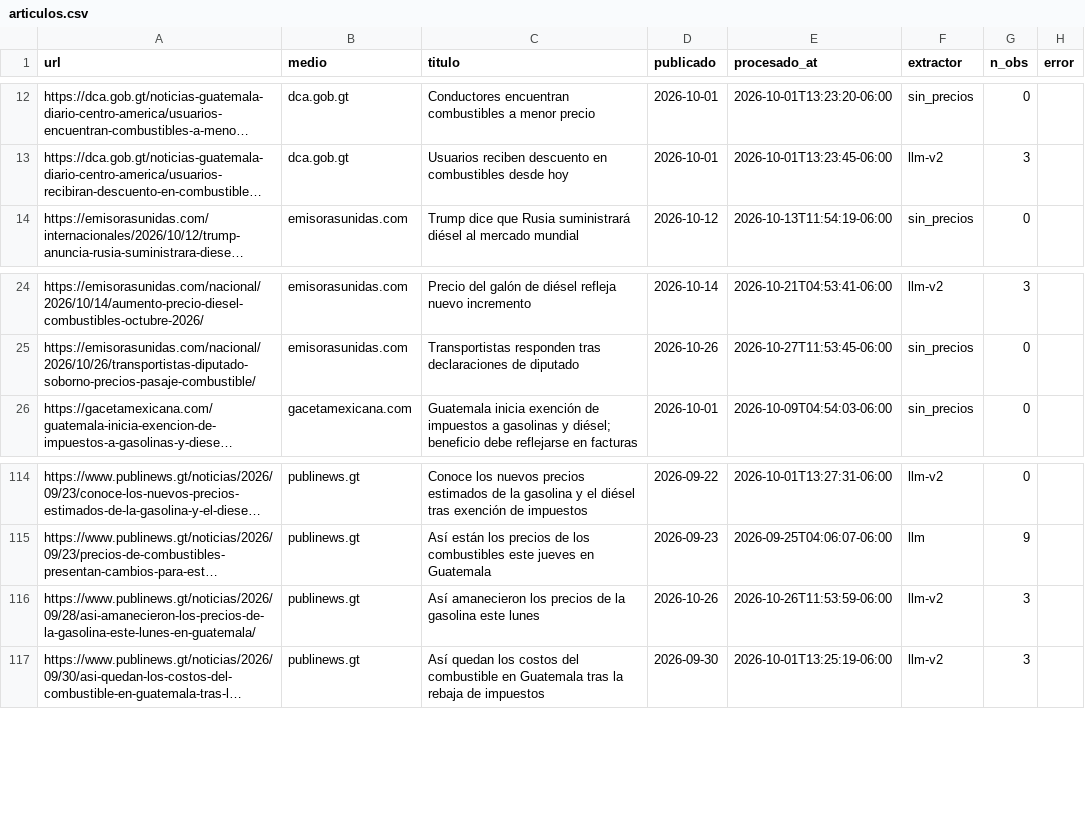
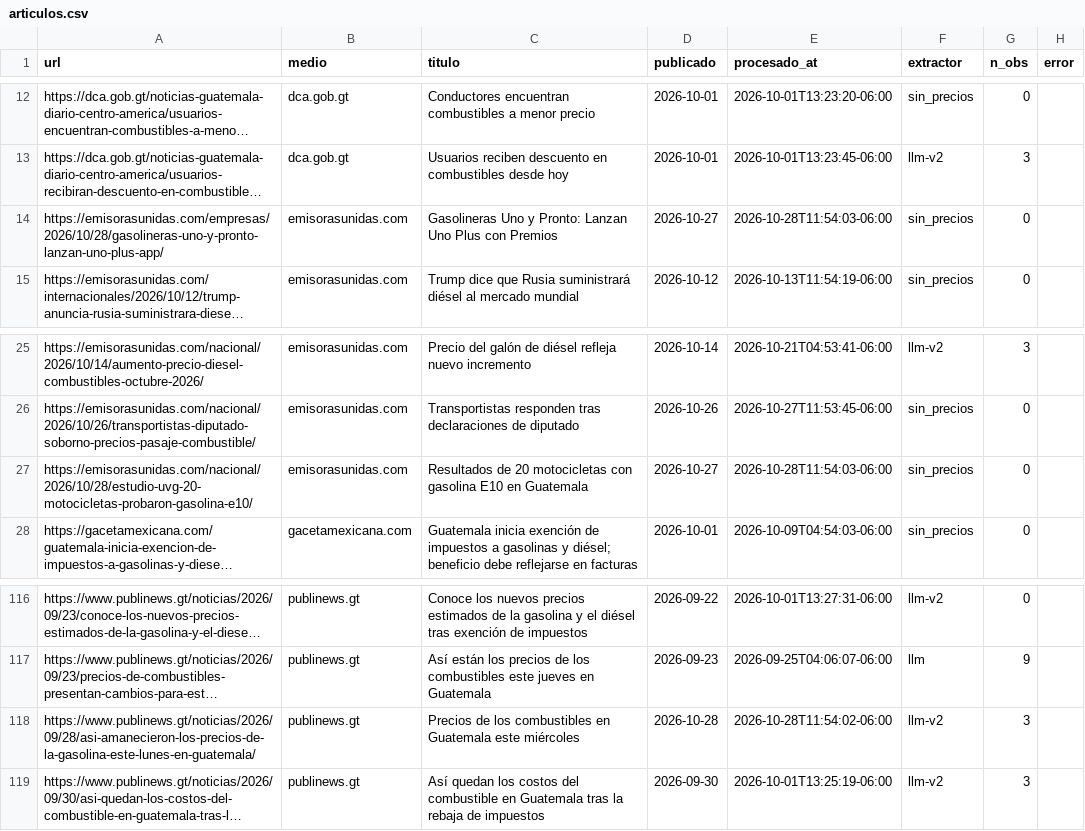
Before and after one commit to yartoorsdar/gasolina-gt, a CSV file: data/db/articulos.csv, drawn as a sheet; only a part is shown, gaps mark what is left out; long unchanged cells end in …; addresses are those after the commit; the diff names each change by its address in the sheet, - before the commit and + after, or states it on an @@ line.

```diff
--- a/data/db/articulos.csv
+++ b/data/db/articulos.csv
+row 14: https://emisorasunidas.com/empresas/2026/10/28/gasolineras-uno-y-pronto-lanzan-uno-plus-app/ | emisorasunidas.com | Gasolineras Uno y Pronto: Lanzan Uno Plus con Premios | 2026-10-27 | 2026-10-28T11:54:03-06:00 | sin_precios | 0
+row 27: https://emisorasunidas.com/nacional/2026/10/28/estudio-uvg-20-motocicletas-probaron-gasolina-e10/ | emisorasunidas.com | Resultados de 20 motocicletas con gasolina E10 en Guatemala | 2026-10-27 | 2026-10-28T11:54:03-06:00 | sin_precios | 0
-C118 (titulo): Así amanecieron los precios de la gasolina este lunes
+C118 (titulo): Precios de los combustibles en Guatemala este miércoles
-D118 (publicado): 2026-10-26
+D118 (publicado): 2026-10-28
-E118 (procesado_at): 2026-10-26T11:53:59-06:00
+E118 (procesado_at): 2026-10-28T11:54:02-06:00
```
Also changed, not shown: data/db/consenso.csv, data/db/diesel.csv, 5 other files.
